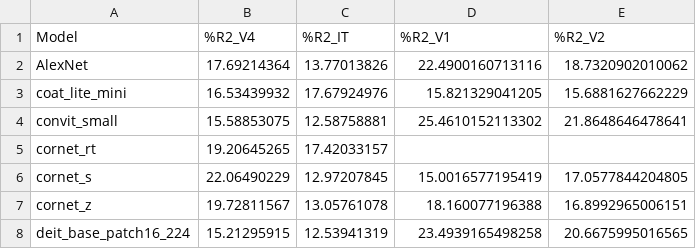
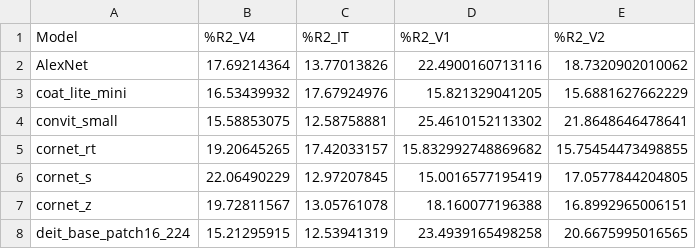
Before and after one commit to TrungDavidNguyen/RSA_EffectiveRobustness, a CSV file: results/rsa.csv, drawn as a sheet; only a part is shown.

```diff
--- a/results/rsa.csv
+++ b/results/rsa.csv
@@ -4,3 +4,3 @@ coat_lite_mini,16.53439932,17.67924976,15.821329041205,15.6881627662229
 convit_small,15.58853075,12.58758881,25.4610152113302,21.8648646478641
-cornet_rt,19.20645265,17.42033157,,
+cornet_rt,19.20645265,17.42033157,15.832992748869682,15.75454473498855
 cornet_s,22.06490229,12.97207845,15.0016577195419,17.0577844204805
```
Also changed, not shown: results/encoding.csv, results/encoding_synthetic.csv, 6 other files.
